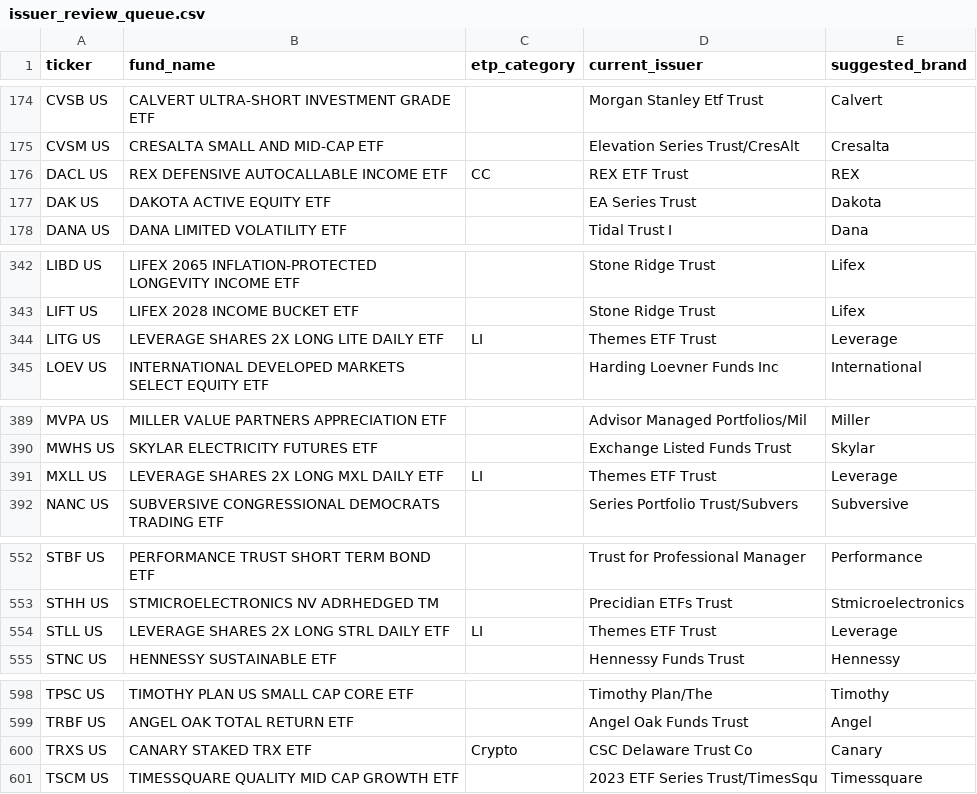
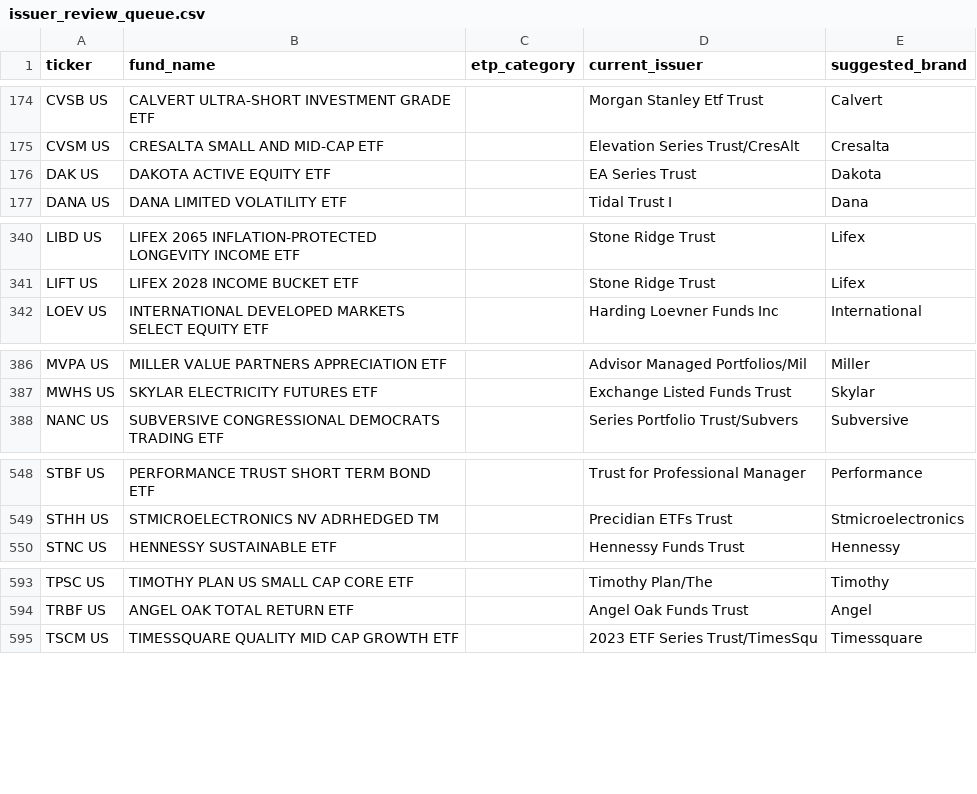
Before and after one commit to the-atlas-protocol/rexfinhub, a CSV file: docs/issuer_review_queue.csv, drawn as a sheet; only a part is shown, gaps mark what is left out; the diff covers the shown part only.

Commit message:
chore(rules): classification delta 2026-08-04 (1 file(s), autonomous engine)

```diff
--- a/docs/issuer_review_queue.csv
+++ b/docs/issuer_review_queue.csv
@@ -175,3 +175,2 @@ CVSB US,CALVERT ULTRA-SHORT INVESTMENT GRADE ETF,,Morgan Stanley Etf Trust,Calve
 CVSM US,CRESALTA SMALL AND MID-CAP ETF,,Elevation Series Trust/CresAlt,Cresalta
-DACL US,REX DEFENSIVE AUTOCALLABLE INCOME ETF,CC,REX ETF Trust,REX
 DAK US,DAKOTA ACTIVE EQUITY ETF,,EA Series Trust,Dakota
@@ -343,3 +341,2 @@ LIBD US,LIFEX 2065 INFLATION-PROTECTED LONGEVITY INCOME ETF,,Stone Ridge Trust,L
 LIFT US,LIFEX 2028 INCOME BUCKET ETF,,Stone Ridge Trust,Lifex
-LITG US,LEVERAGE SHARES 2X LONG LITE DAILY ETF,LI,Themes ETF Trust,Leverage
 LOEV US,INTERNATIONAL DEVELOPED MARKETS SELECT EQUITY ETF,,Harding Loevner Funds Inc,International
@@ -390,3 +387,2 @@ MVPA US,MILLER VALUE PARTNERS APPRECIATION ETF,,Advisor Managed Portfolios/Mil,M
 MWHS US,SKYLAR ELECTRICITY FUTURES ETF,,Exchange Listed Funds Trust,Skylar
-MXLL US,LEVERAGE SHARES 2X LONG MXL DAILY ETF,LI,Themes ETF Trust,Leverage
 NANC US,SUBVERSIVE CONGRESSIONAL DEMOCRATS TRADING ETF,,Series Portfolio Trust/Subvers,Subversive
@@ -553,3 +549,2 @@ STBF US,PERFORMANCE TRUST SHORT TERM BOND ETF,,Trust for Professional Manager,Pe
 STHH US,STMICROELECTRONICS NV ADRHEDGED TM,,Precidian ETFs Trust,Stmicroelectronics
-STLL US,LEVERAGE SHARES 2X LONG STRL DAILY ETF,LI,Themes ETF Trust,Leverage
 STNC US,HENNESSY SUSTAINABLE ETF,,Hennessy Funds Trust,Hennessy
@@ -599,3 +594,2 @@ TPSC US,TIMOTHY PLAN US SMALL CAP CORE ETF,,Timothy Plan/The,Timothy
 TRBF US,ANGEL OAK TOTAL RETURN ETF,,Angel Oak Funds Trust,Angel
-TRXS US,CANARY STAKED TRX ETF,Crypto,CSC Delaware Trust Co,Canary
 TSCM US,TIMESSQUARE QUALITY MID CAP GROWTH ETF,,2023 ETF Series Trust/TimesSqu,Timessquare
```
Also changed, not shown: 1 removed row and 2 edited cells elsewhere in this file.
